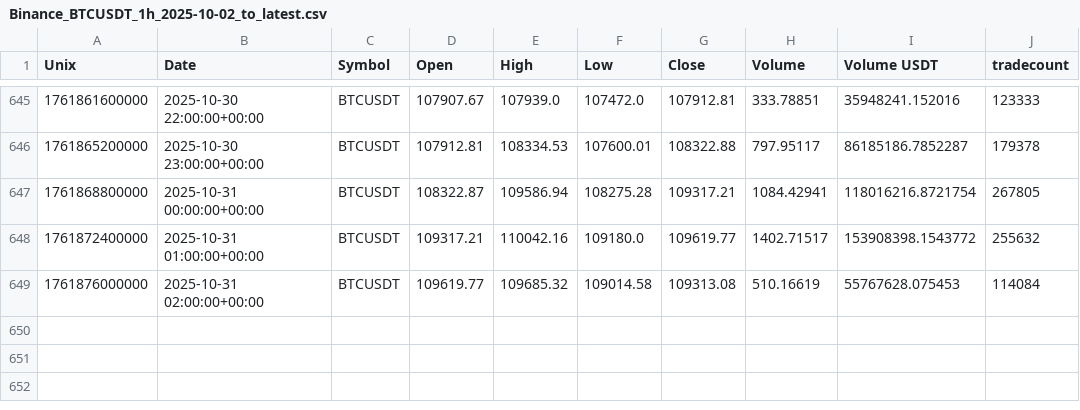
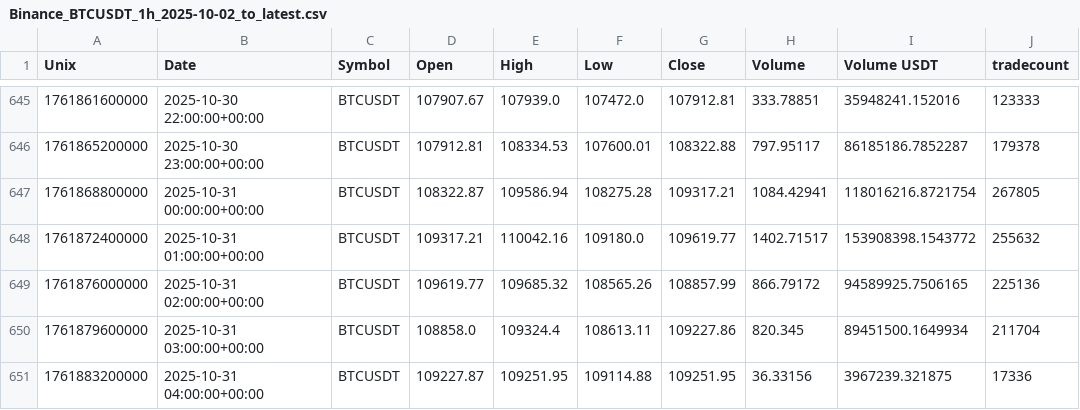
Before and after one commit to CMUJIN/crypto_csi_toolkit, a CSV file: docs/Binance_BTCUSDT_1h_2025-10-02_to_latest.csv, drawn as a sheet; only a part is shown, gaps mark what is left out.

```diff
--- a/docs/Binance_BTCUSDT_1h_2025-10-02_to_latest.csv
+++ b/docs/Binance_BTCUSDT_1h_2025-10-02_to_latest.csv
@@ -648,2 +648,4 @@ Unix,Date,Symbol,Open,High,Low,Close,Volume,Volume USDT,tradecount
 1761872400000,2025-10-31 01:00:00+00:00,BTCUSDT,109317.21,110042.16,109180.0,109619.77,1402.71517,153908398.1543772,255632
-1761876000000,2025-10-31 02:00:00+00:00,BTCUSDT,109619.77,109685.32,109014.58,109313.08,510.16619,55767628.075453,114084
+1761876000000,2025-10-31 02:00:00+00:00,BTCUSDT,109619.77,109685.32,108565.26,108857.99,866.79172,94589925.7506165,225136
+1761879600000,2025-10-31 03:00:00+00:00,BTCUSDT,108858.0,109324.4,108613.11,109227.86,820.345,89451500.1649934,211704
+1761883200000,2025-10-31 04:00:00+00:00,BTCUSDT,109227.87,109251.95,109114.88,109251.95,36.33156,3967239.321875,17336
```
Also changed, not shown: docs/Binance_AAVEUSDT_1h_2025-10-02_to_latest.csv, docs/Binance_AAVEUSDT_1h_2025-10-02_to_latest_chip_strength.csv, 6 other files.
